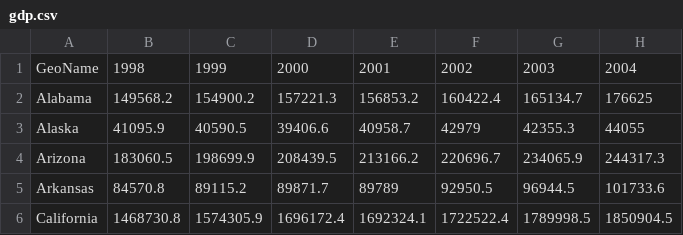
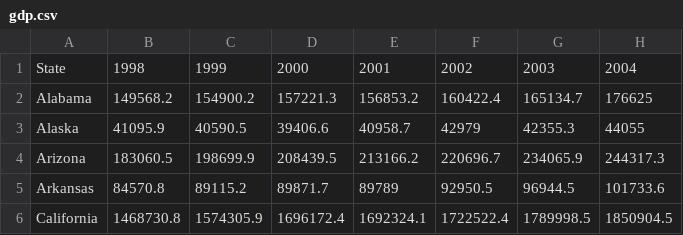
Before and after one commit to ChenTsizhen/2950_Project, a CSV file: gdp.csv, drawn as a sheet; only a part is shown; the diff names each change by its address in the sheet, - before the commit and + after, or states it on an @@ line.

```diff
--- a/gdp.csv
+++ b/gdp.csv
-A1: GeoName
+A1: State
```
Also changed, not shown: offenses_csv/2015.csv, offenses_csv/2016.csv, 13 other files.
